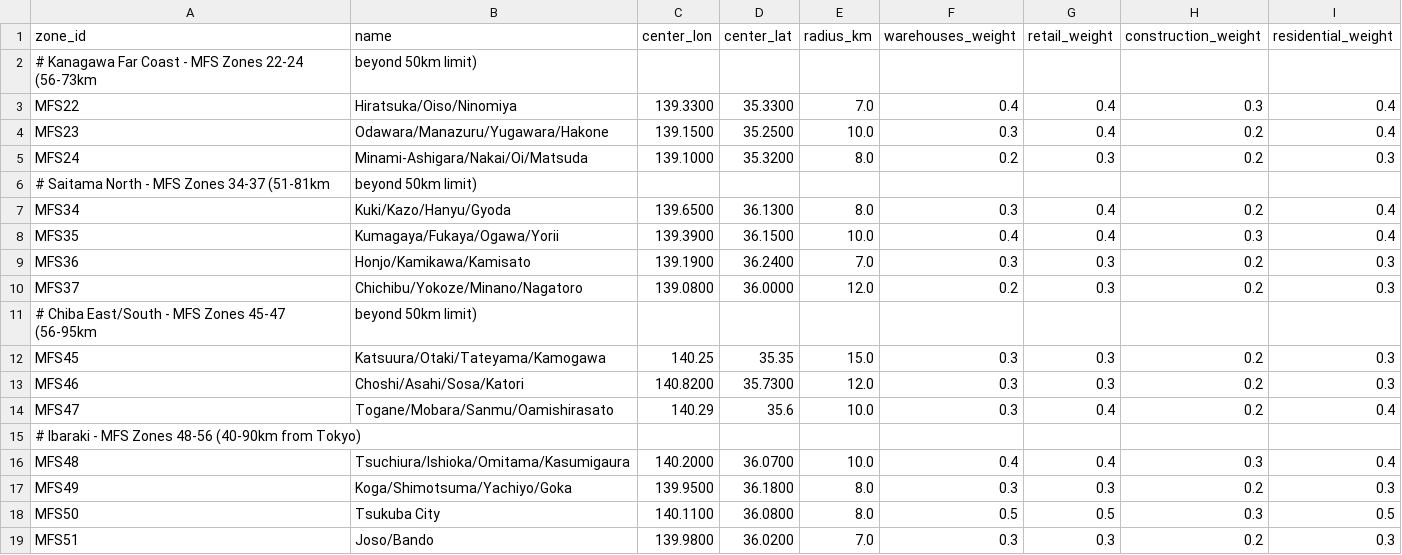
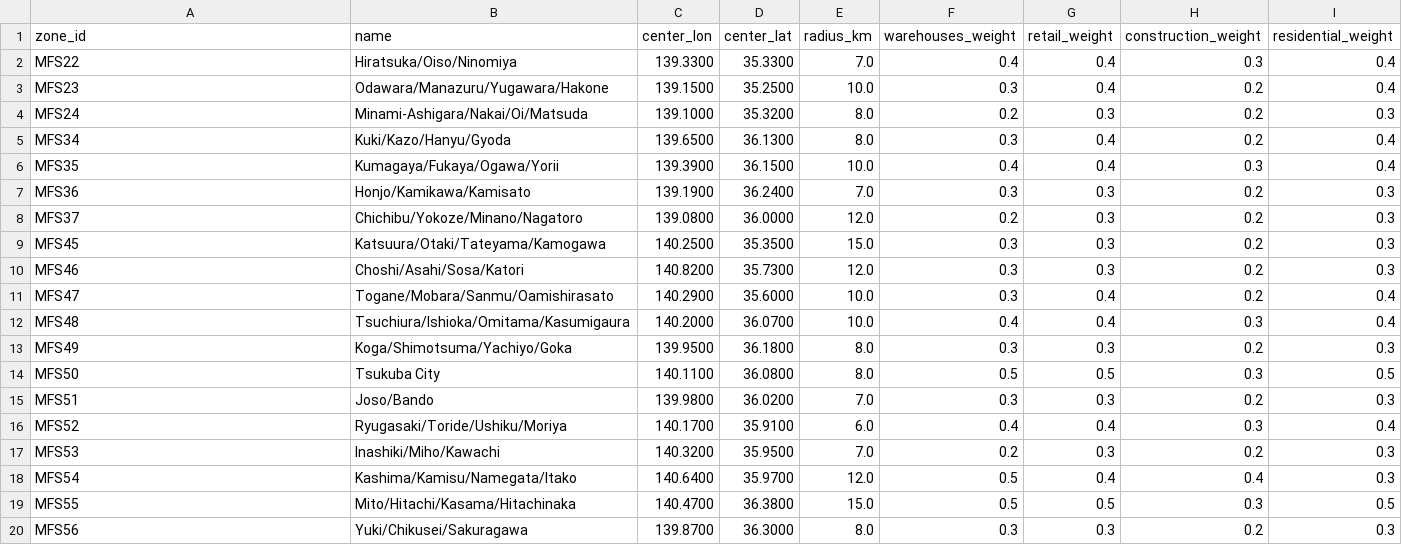
Before and after one commit to sekilab/Pseudo-PFLOW, a CSV file: config/truck/zones/inter.csv, drawn as a sheet; only a part is shown; the shorter side is filled out with more unchanged rows; the diff covers the shown part only.

```diff
--- a/config/truck/zones/inter.csv
+++ b/config/truck/zones/inter.csv
@@ -1,3 +1,2 @@
 zone_id,name,center_lon,center_lat,radius_km,warehouses_weight,retail_weight,construction_weight,residential_weight
-# Kanagawa Far Coast - MFS Zones 22-24 (56-73km, beyond 50km limit),,,,,,,
 MFS22,Hiratsuka/Oiso/Ninomiya,139.3300,35.3300,7.0,0.4,0.4,0.3,0.4
@@ -5,3 +4,2 @@ MFS23,Odawara/Manazuru/Yugawara/Hakone,139.1500,35.2500,10.0,0.3,0.4,0.2,0.4
 MFS24,Minami-Ashigara/Nakai/Oi/Matsuda,139.1000,35.3200,8.0,0.2,0.3,0.2,0.3
-# Saitama North - MFS Zones 34-37 (51-81km, beyond 50km limit),,,,,,,
 MFS34,Kuki/Kazo/Hanyu/Gyoda,139.6500,36.1300,8.0,0.3,0.4,0.2,0.4
@@ -10,7 +8,5 @@ MFS36,Honjo/Kamikawa/Kamisato,139.1900,36.2400,7.0,0.3,0.3,0.2,0.3
 MFS37,Chichibu/Yokoze/Minano/Nagatoro,139.0800,36.0000,12.0,0.2,0.3,0.2,0.3
-# Chiba East/South - MFS Zones 45-47 (56-95km, beyond 50km limit),,,,,,,
-MFS45,Katsuura/Otaki/Tateyama/Kamogawa,140.25,35.35,15.0,0.3,0.3,0.2,0.3
+MFS45,Katsuura/Otaki/Tateyama/Kamogawa,140.2500,35.3500,15.0,0.3,0.3,0.2,0.3
 MFS46,Choshi/Asahi/Sosa/Katori,140.8200,35.7300,12.0,0.3,0.3,0.2,0.3
-MFS47,Togane/Mobara/Sanmu/Oamishirasato,140.29,35.6,10.0,0.3,0.4,0.2,0.4
-# Ibaraki - MFS Zones 48-56 (40-90km from Tokyo),,,,,,,,
+MFS47,Togane/Mobara/Sanmu/Oamishirasato,140.2900,35.6000,10.0,0.3,0.4,0.2,0.4
 MFS48,Tsuchiura/Ishioka/Omitama/Kasumigaura,140.2000,36.0700,10.0,0.4,0.4,0.3,0.4
```
Also changed, not shown: 6 removed rows elsewhere in this file, config/truck/zones/intra.csv, 37 other files.
